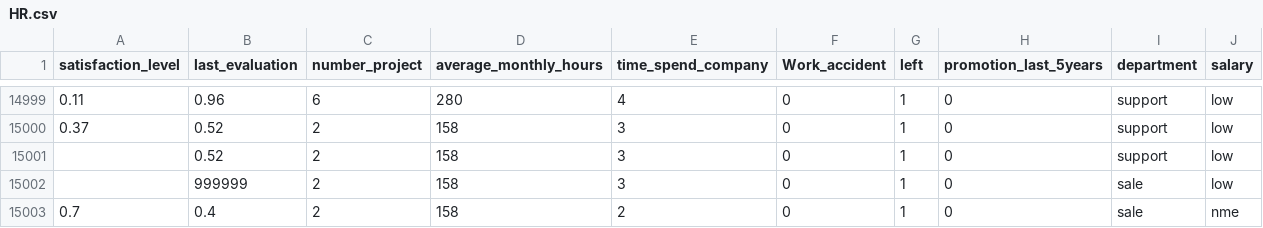
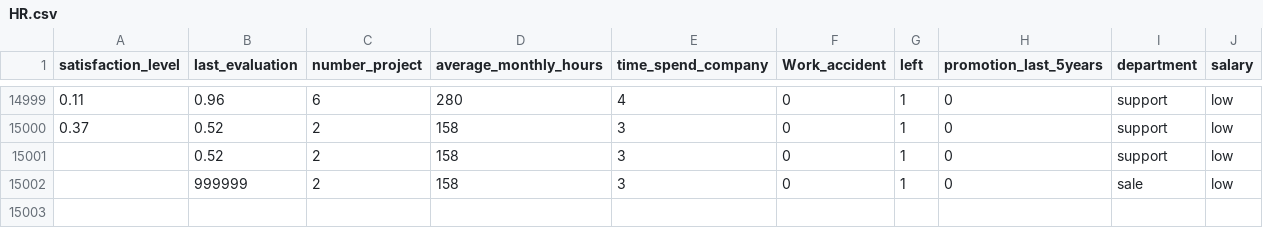
Before and after one commit to HuichuanLI/Data-Analyse, a CSV file: data/HR.csv, drawn as a sheet; only a part is shown, gaps mark what is left out; the diff names each change by its address in the sheet, - before the commit and + after, or states it on an @@ line.

```diff
--- a/data/HR.csv
+++ b/data/HR.csv
-row 15003: 0.7 | 0.4 | 2 | 158 | 2 | 0 | 1 | 0 | sale | nme
```
Also changed, not shown: 6 other files.
